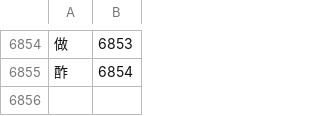
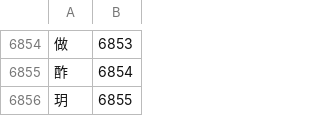
Before and after one commit to fanlu/deepspeech.mxnet, a CSV file: resources/unicodemap_zi.csv, drawn as a sheet; only a part is shown, gaps mark what is left out; the diff names each change by its address in the sheet, - before the commit and + after, or states it on an @@ line.

```diff
--- a/resources/unicodemap_zi.csv
+++ b/resources/unicodemap_zi.csv
+row 6856: 玥 | 6855
```
Also changed, not shown: 2 other files.
